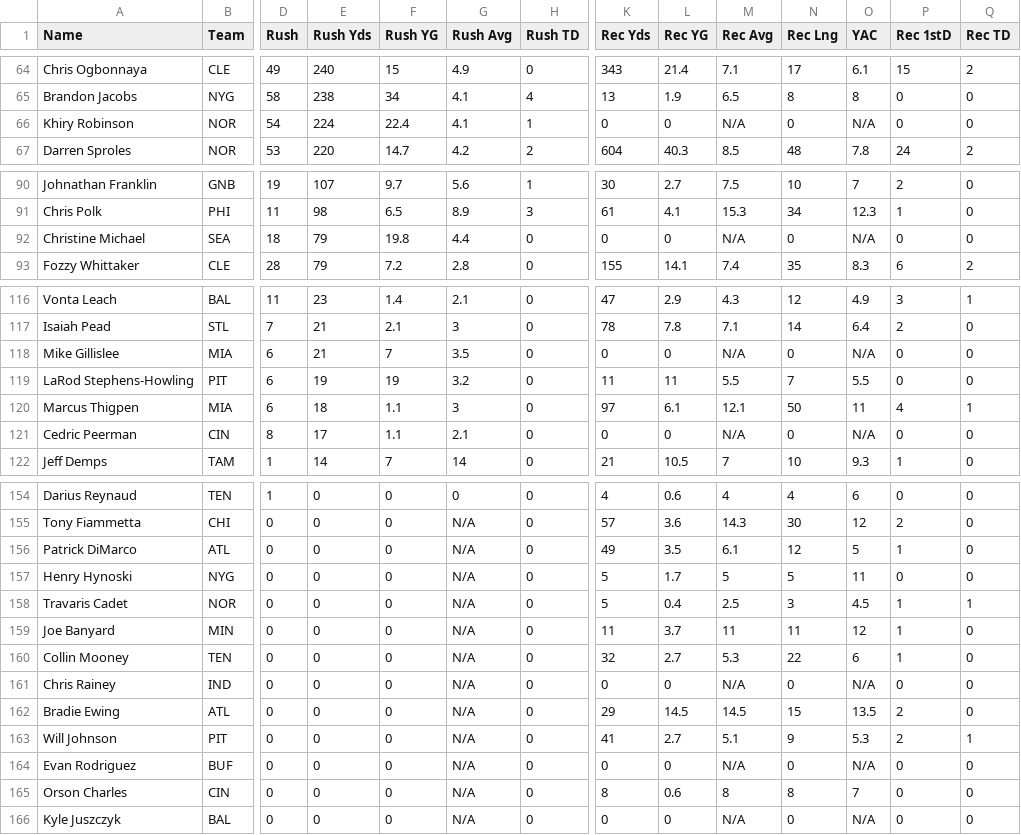
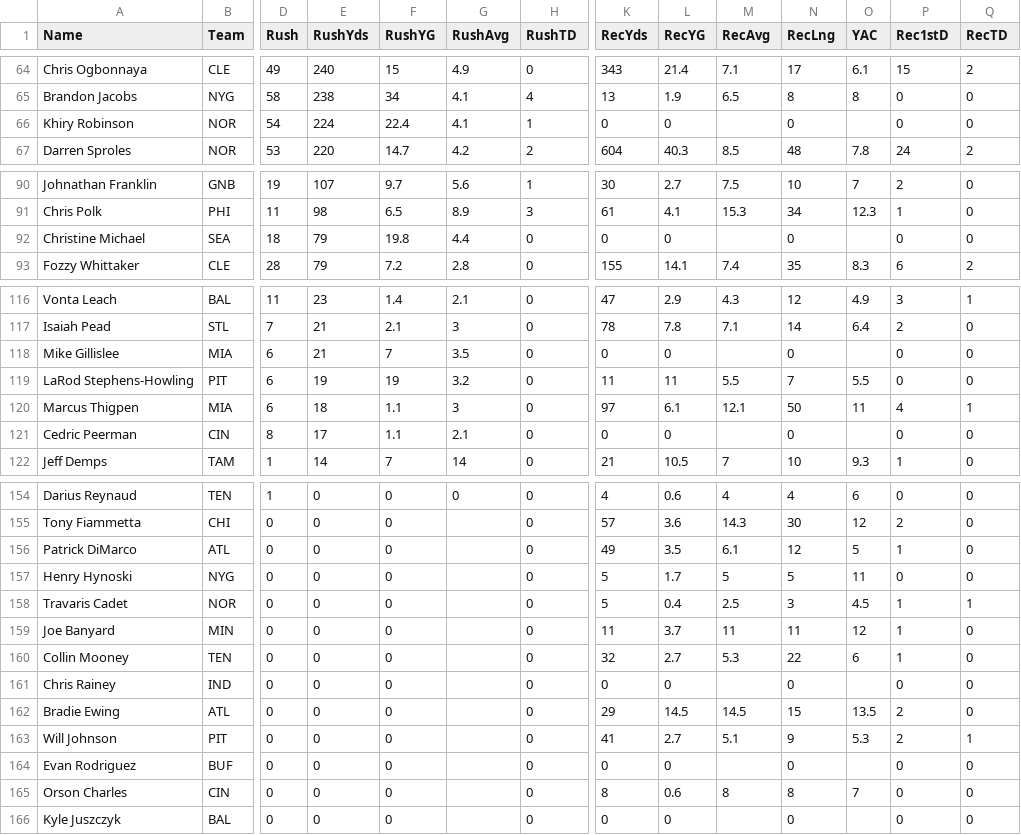
Before and after one commit to jnu/FantasyFootball, a CSV file: data/2013/RB.csv, drawn as a sheet; only a part is shown, gaps mark what is left out; the diff covers the shown part only; the diff names each change by its address in the sheet, - before the commit and + after, or states it on an @@ line.

```diff
--- a/data/2013/RB.csv
+++ b/data/2013/RB.csv
-E1: Rush Yds
+E1: RushYds
-F1: Rush YG
+F1: RushYG
-G1: Rush Avg
+G1: RushAvg
-H1: Rush TD
+H1: RushTD
-K1: Rec Yds
+K1: RecYds
-L1: Rec YG
+L1: RecYG
-M1: Rec Avg
+M1: RecAvg
-N1: Rec Lng
+N1: RecLng
-P1: Rec 1stD
+P1: Rec1stD
-Q1: Rec TD
+Q1: RecTD
-M66 (RecAvg): N/A
+M66 (RecAvg): (empty)
-O66 (YAC): N/A
+O66 (YAC): (empty)
-M92 (RecAvg): N/A
+M92 (RecAvg): (empty)
-O92 (YAC): N/A
+O92 (YAC): (empty)
-M118 (RecAvg): N/A
+M118 (RecAvg): (empty)
-O118 (YAC): N/A
+O118 (YAC): (empty)
-M121 (RecAvg): N/A
+M121 (RecAvg): (empty)
-O121 (YAC): N/A
+O121 (YAC): (empty)
-G155:G166 (RushAvg): N/A
+G155:G166 (RushAvg): (empty)
-M161 (RecAvg): N/A
+M161 (RecAvg): (empty)
-O161 (YAC): N/A
+O161 (YAC): (empty)
-M164 (RecAvg): N/A
+M164 (RecAvg): (empty)
-O164 (YAC): N/A
+O164 (YAC): (empty)
-M166 (RecAvg): N/A
+M166 (RecAvg): (empty)
-O166 (YAC): N/A
+O166 (YAC): (empty)
```
Also changed, not shown: 23 edited cells elsewhere in this file, data/2013/TE.csv, data/2013/WR.csv, 11 other files.
